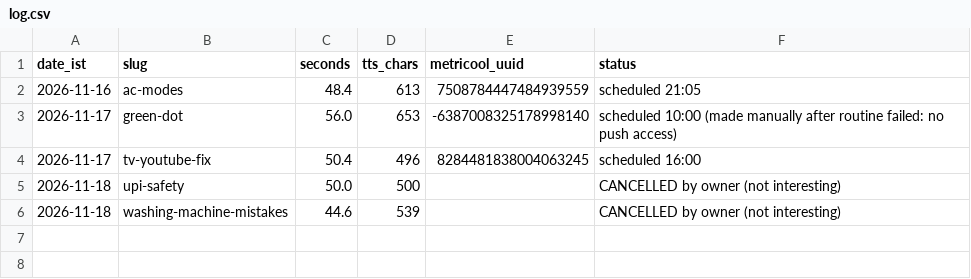
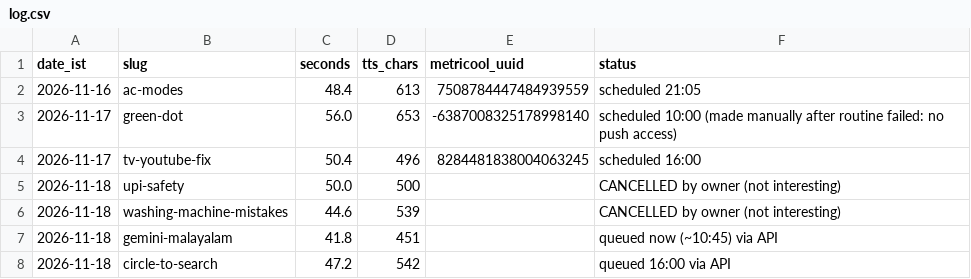
Before and after one commit to vipinlalrv91/403-unlocked-media, a CSV file: runs/log.csv, drawn as a sheet; the diff names each change by its address in the sheet, - before the commit and + after, or states it on an @@ line.

```diff
--- a/runs/log.csv
+++ b/runs/log.csv
+row 7: 2026-11-18 | gemini-malayalam | 41.8 | 451 |  | queued now (~10:45) via API
+row 8: 2026-11-18 | circle-to-search | 47.2 | 542 |  | queued 16:00 via API
```
Also changed, not shown: 3 other files.
